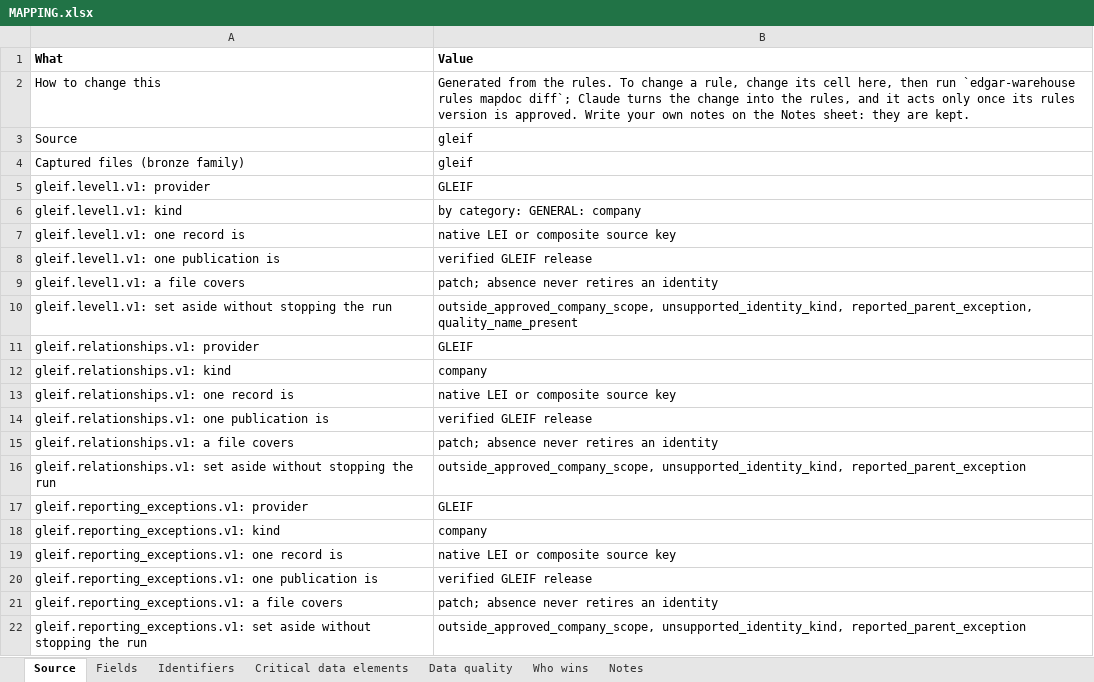
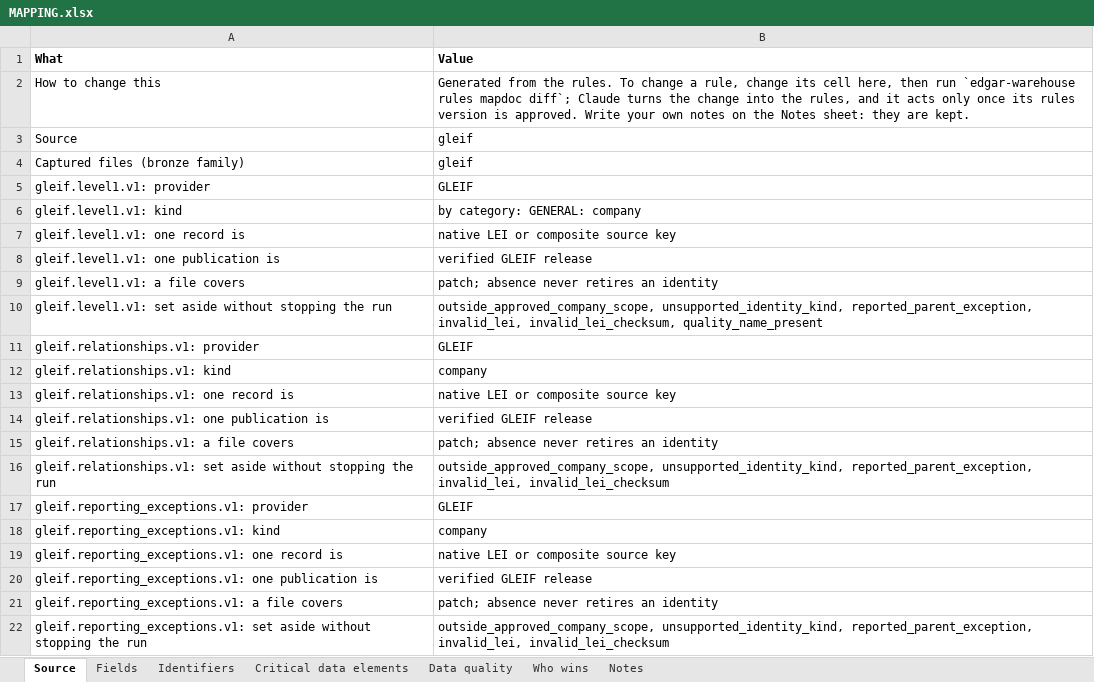
Before and after one commit to paulananth/edgartools-platform, an Excel workbook: rules/sources/gleif/MAPPING.xlsx, sheet Source, drawn as a sheet; values as stored, in another font and other column widths than the file's, no borders; the diff names each change by its address in the sheet, - before the commit and + after, or states it on an @@ line.

```diff
--- a/rules/sources/gleif/MAPPING.xlsx (sheet Source)
+++ b/rules/sources/gleif/MAPPING.xlsx (sheet Source)
-B10 (Value): …unsupported_identity_kind, reported_parent_exception, quality_name_present
+B10 (Value): …unsupported_identity_kind, reported_parent_exception, invalid_lei, invalid_lei_checksum, quality_name_present
-B16 (Value): outside_approved_company_scope, unsupported_identity_kind, reported_parent_exception
+B16 (Value): outside_approved_company_scope, unsupported_identity_kind, reported_parent_exception, invalid_lei, invalid_lei_checksum
-B22 (Value): outside_approved_company_scope, unsupported_identity_kind, reported_parent_exception
+B22 (Value): outside_approved_company_scope, unsupported_identity_kind, reported_parent_exception, invalid_lei, invalid_lei_checksum
```
Also changed, not shown: 5 other files.
